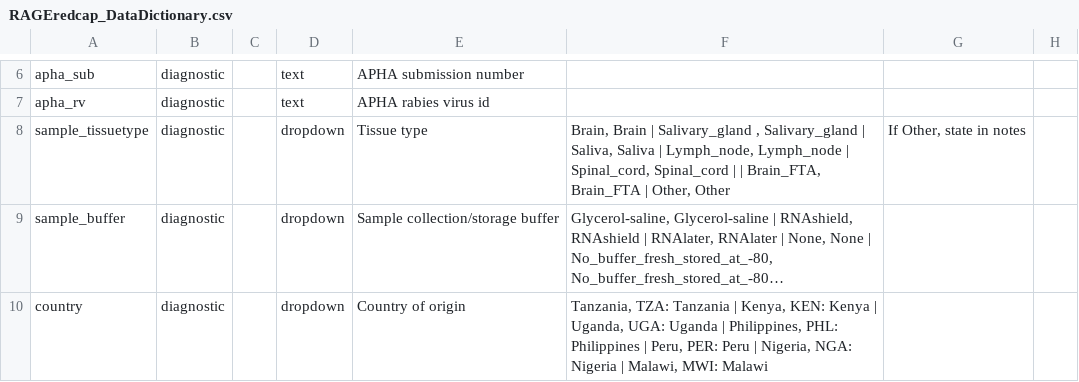
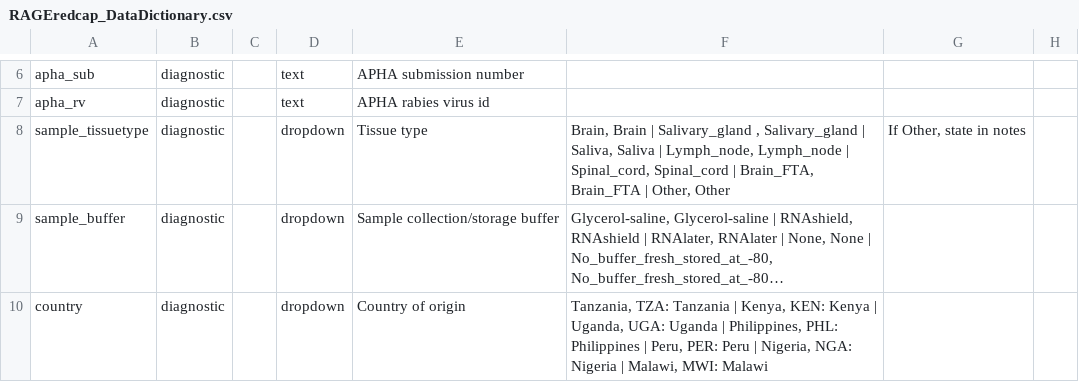
Before and after one commit to RAGE-toolkit/rage-redcap, a CSV file: data_dictionaries/RAGEredcap_DataDictionary.csv, drawn as a sheet; only a part is shown, gaps mark what is left out; long unchanged cells end in …; the diff names each change by its address in the sheet, - before the commit and + after, or states it on an @@ line.

Commit message:
Update RAGEredcap_DataDictionary.csv

```diff
--- a/data_dictionaries/RAGEredcap_DataDictionary.csv
+++ b/data_dictionaries/RAGEredcap_DataDictionary.csv
-F8: …Spinal_cord | | Brain_FTA, Brain_FTA…
+F8: …Spinal_cord | Brain_FTA, Brain_FTA…
```
